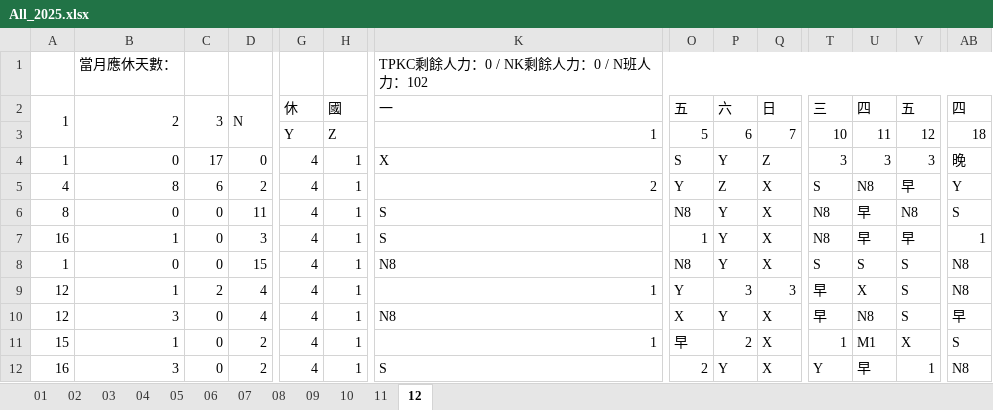
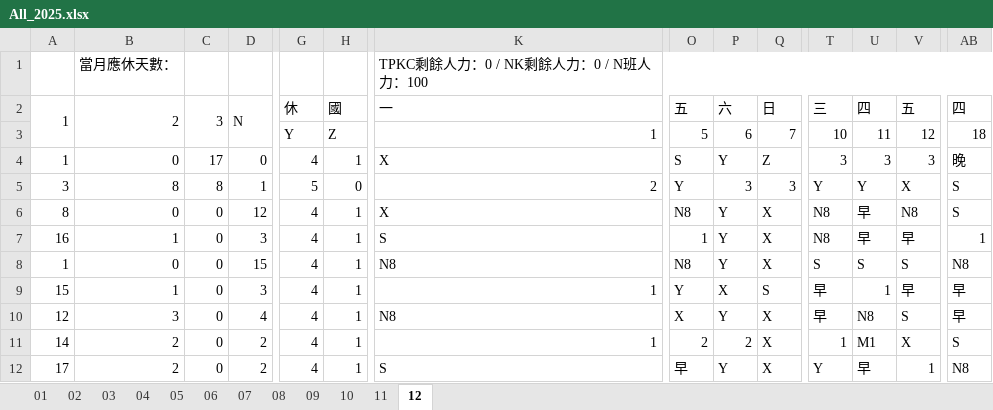
Before and after one commit to JasonHsuFet/Working_Shift, an Excel workbook: All_2025.xlsx, sheet 12, drawn as a sheet; only a part is shown, gaps mark what is left out; values as stored, in another font and other column widths than the file's, no cell formats; conditional formats not drawn; the diff covers the shown part only; the diff names each change by its address in the sheet, - before the commit and + after, or states it on an @@ line.

Commit message:
Add files via upload

```diff
--- a/All_2025.xlsx (sheet 12)
+++ b/All_2025.xlsx (sheet 12)
-K1: TPKC剩餘人力：0 / NK剩餘人力：0 / N班人力：102
+K1: TPKC剩餘人力：0 / NK剩餘人力：0 / N班人力：100
-A5: 4
+A5: 3
-C5: 6
+C5: 8
-D5: 2
+D5: 1
-G5: 4
+G5: 5
-H5: 1
+H5: 0
-P5: Z
+P5: 3
-Q5: X
+Q5: 3
-T5: S
+T5: Y
-U5: N8
+U5: Y
-V5: 早
+V5: X
-AB5: Y
+AB5: S
-D6: 11
+D6: 12
-K6: S
+K6: X
-A9: 12
+A9: 15
-C9: 2
+C9: 0
-D9: 4
+D9: 3
-P9: 3
+P9: X
-Q9: 3
+Q9: S
-U9: X
+U9: 1
-V9: S
+V9: 早
-AB9: N8
+AB9: 早
-A11: 15
+A11: 14
-B11: 1
+B11: 2
-O11: 早
+O11: 2
-A12: 16
+A12: 17
-B12: 3
+B12: 2
-O12: 2
+O12: 早
```
Also changed, not shown: 78 edited cells elsewhere in this sheet, cell formats.
